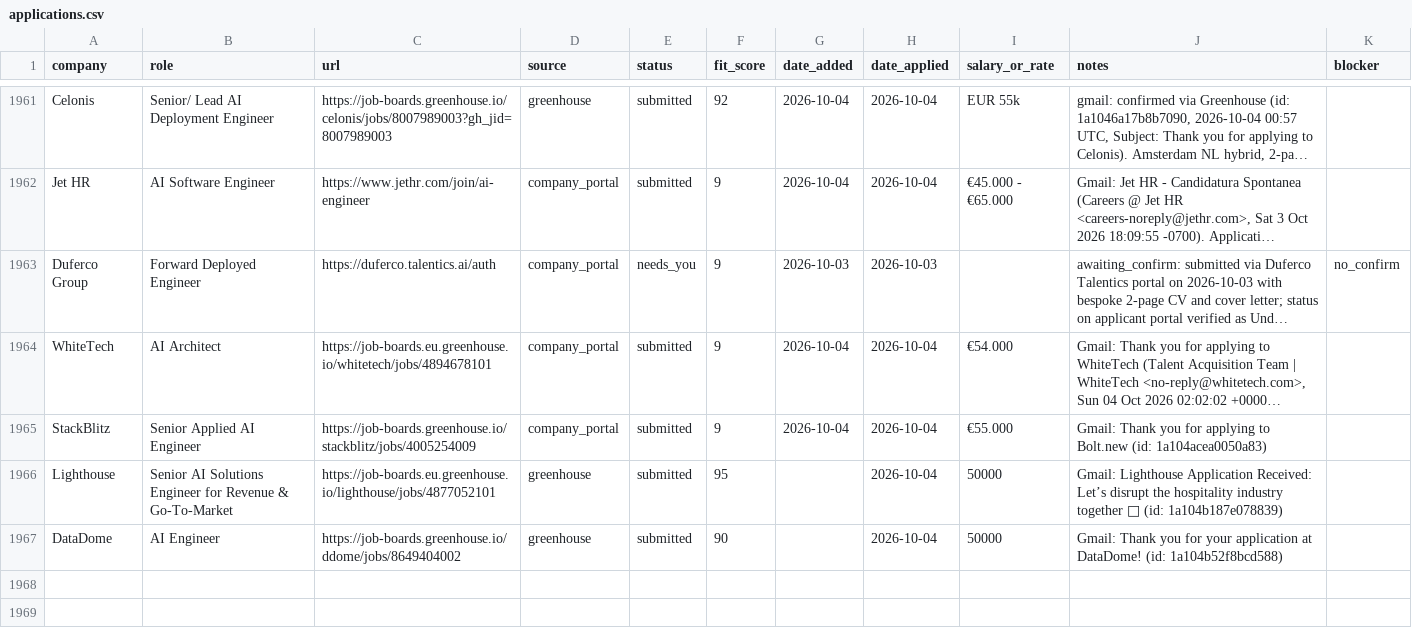
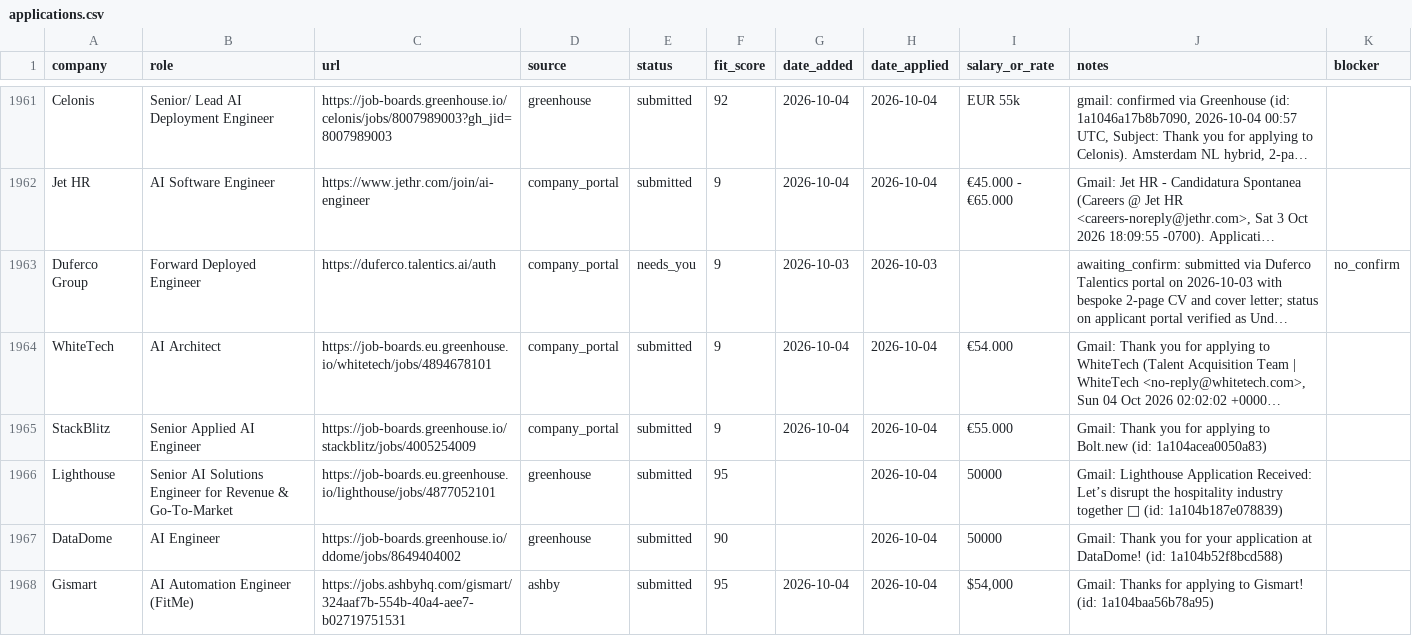
Before and after one commit to prab-gupta/job-hunt, a CSV file: applications.csv, drawn as a sheet; only a part is shown, gaps mark what is left out; long unchanged cells end in …; the diff names each change by its address in the sheet, - before the commit and + after, or states it on an @@ line.

Commit message:
feat(apply): submit and confirm Gismart AI Automation Engineer (FitMe)

```diff
--- a/applications.csv
+++ b/applications.csv
+row 1968: Gismart | AI Automation Engineer (FitMe) | https://jobs.ashbyhq.com/gismart/324aaf7b-554b-40a4-aee7-b02719751531 | ashby | submitted | 95 | 2026-10-04 | 2026-10-04 | $54,000 | Gmail: Thanks for applying to Gismart! (id: 1a104baa56b78a95)
```
Also changed, not shown: data/csvs/applications.csv, loop/applications.csv, 4 other files.
